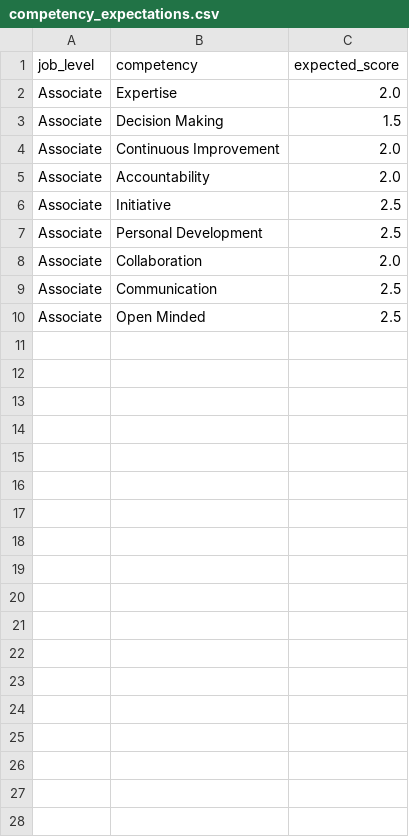
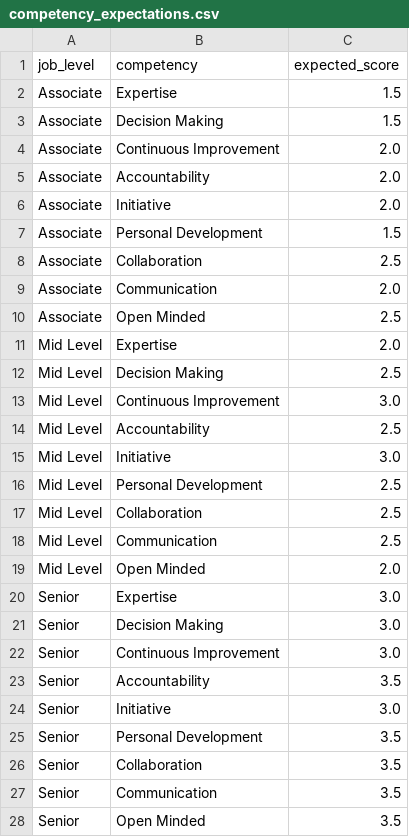
Before and after one commit to brnduarte/skillmatrix, a CSV file: competency_expectations.csv, drawn as a sheet; only a part is shown; the diff covers the shown part only.

```diff
--- a/competency_expectations.csv
+++ b/competency_expectations.csv
@@ -1,3 +1,3 @@
 job_level,competency,expected_score
-Associate,Expertise,2.0
+Associate,Expertise,1.5
 Associate,Decision Making,1.5
@@ -5,6 +5,24 @@ Associate,Continuous Improvement,2.0
 Associate,Accountability,2.0
-Associate,Initiative,2.5
-Associate,Personal Development,2.5
-Associate,Collaboration,2.0
-Associate,Communication,2.5
+Associate,Initiative,2.0
+Associate,Personal Development,1.5
+Associate,Collaboration,2.5
+Associate,Communication,2.0
 Associate,Open Minded,2.5
+Mid Level,Expertise,2.0
+Mid Level,Decision Making,2.5
+Mid Level,Continuous Improvement,3.0
+Mid Level,Accountability,2.5
+Mid Level,Initiative,3.0
+Mid Level,Personal Development,2.5
+Mid Level,Collaboration,2.5
+Mid Level,Communication,2.5
+Mid Level,Open Minded,2.0
+Senior,Expertise,3.0
+Senior,Decision Making,3.0
+Senior,Continuous Improvement,3.0
+Senior,Accountability,3.5
+Senior,Initiative,3.0
+Senior,Personal Development,3.5
+Senior,Collaboration,3.5
+Senior,Communication,3.5
+Senior,Open Minded,3.5
```
Also changed, not shown: 9 added rows elsewhere in this file, 1 other file.
